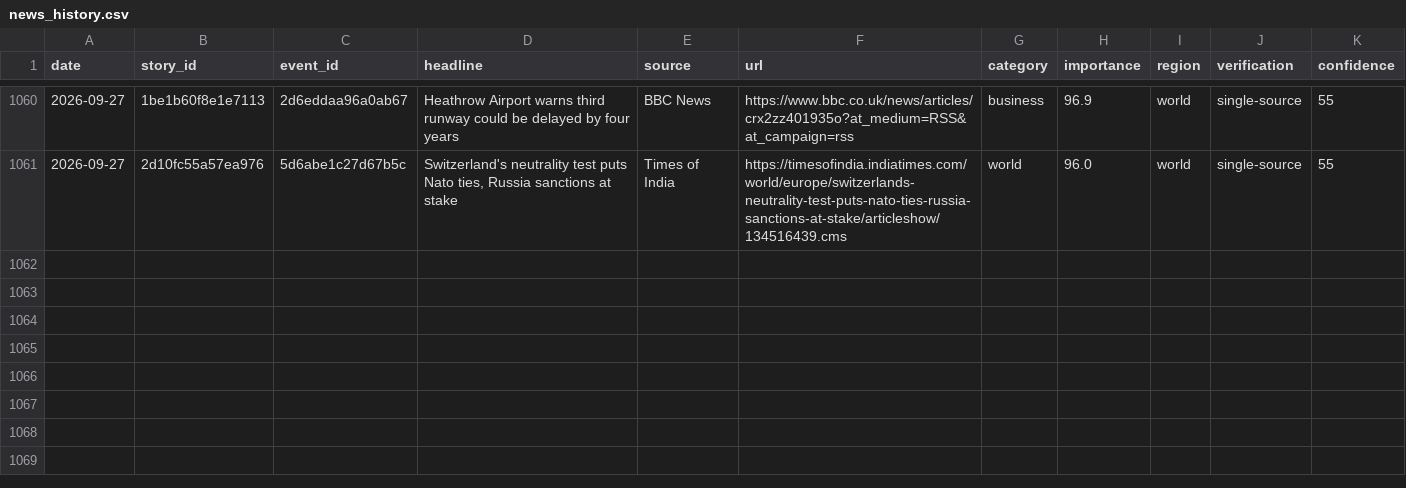
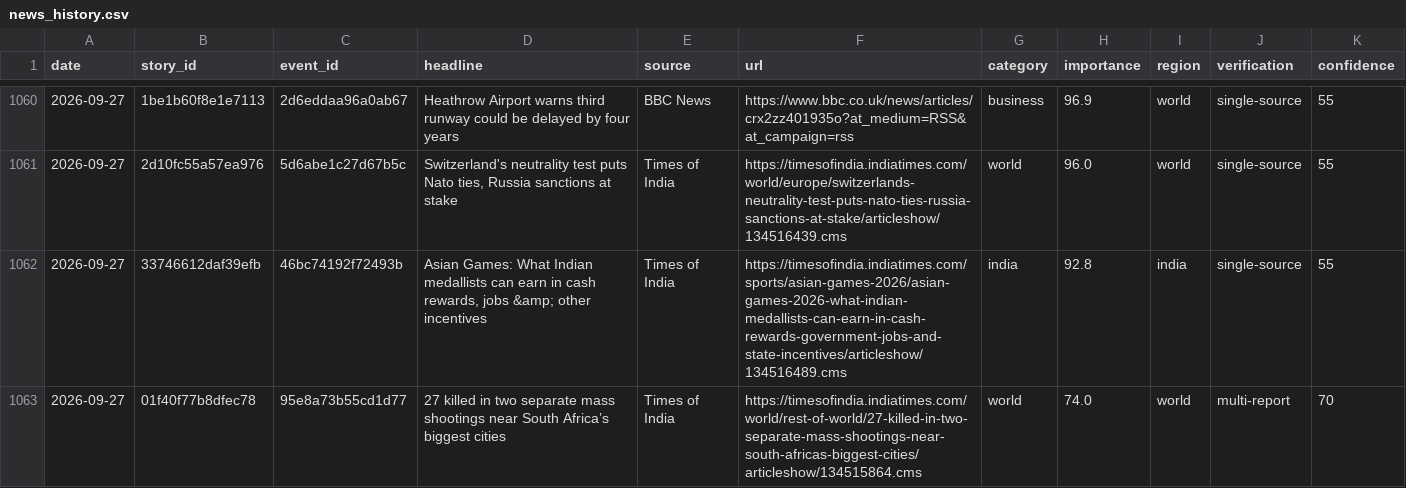
Before and after one commit to vishwasgarg5/news-knowledge-bot, a CSV file: data/news_history.csv, drawn as a sheet; only a part is shown, gaps mark what is left out; the diff names each change by its address in the sheet, - before the commit and + after, or states it on an @@ line.

```diff
--- a/data/news_history.csv
+++ b/data/news_history.csv
+row 1062: 2026-09-27 | 33746612daf39efb | 46bc74192f72493b | Asian Games: What Indian medallists can earn in cash rewards, jobs &amp; other incentives | Times of India | https://timesofindia.indiatimes.com/sports/asian-games-2026/asian-games-2026-what-indian-medallists-can-earn-in-cash-rewards-government-jobs-and-state-incentives/articleshow/134516489.cms | india | 92.8 | india | single-source | 55
+row 1063: 2026-09-27 | 01f40f77b8dfec78 | 95e8a73b55cd1d77 | 27 killed in two separate mass shootings near South Africa’s biggest cities | Times of India | https://timesofindia.indiatimes.com/world/rest-of-world/27-killed-in-two-separate-mass-shootings-near-south-africas-biggest-cities/articleshow/134515864.cms | world | 74.0 | world | multi-report | 70
```
Also changed, not shown: data/news_learning.csv, data/story_timeline.csv.
